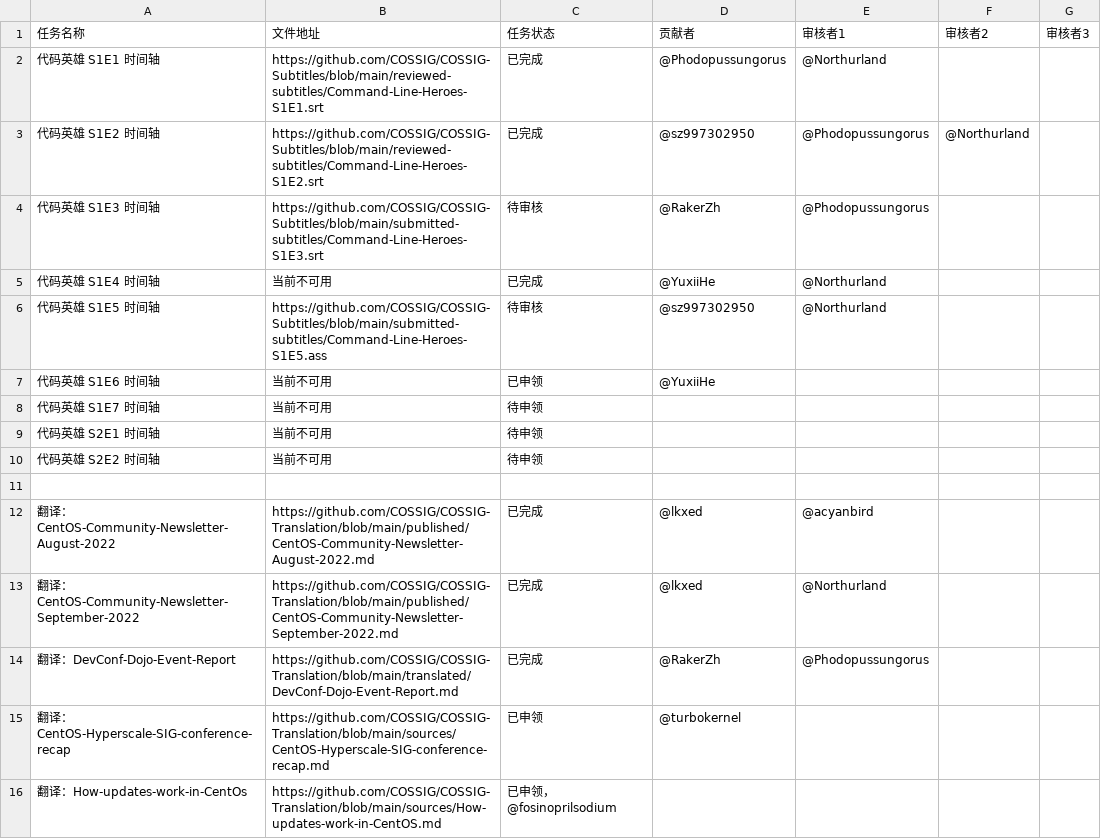
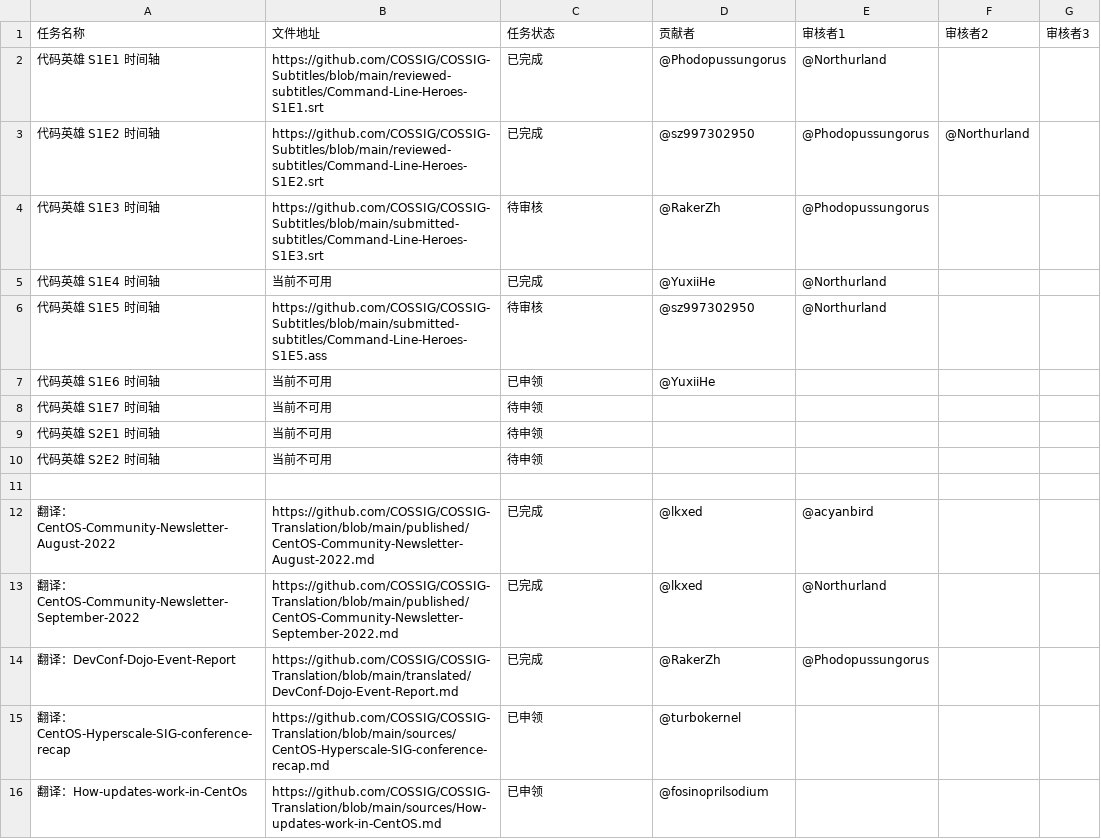
Before and after one commit to COSSIG/Mission-Control, a CSV file: mission-status.csv, drawn as a sheet.

Commit message:
改正 mission-status.csv 中的符号错误

```diff
--- a/mission-status.csv
+++ b/mission-status.csv
@@ -15,2 +15,2 @@
 翻译：CentOS-Hyperscale-SIG-conference-recap,https://github.com/COSSIG/COSSIG-Translation/blob/main/sources/CentOS-Hyperscale-SIG-conference-recap.md,已申领,@turbokernel,,,
-翻译：How-updates-work-in-CentOs,https://github.com/COSSIG/COSSIG-Translation/blob/main/sources/How-updates-work-in-CentOS.md,已申领，@fosinoprilsodium,,,
+翻译：How-updates-work-in-CentOs,https://github.com/COSSIG/COSSIG-Translation/blob/main/sources/How-updates-work-in-CentOS.md,已申领,@fosinoprilsodium,,,
```
